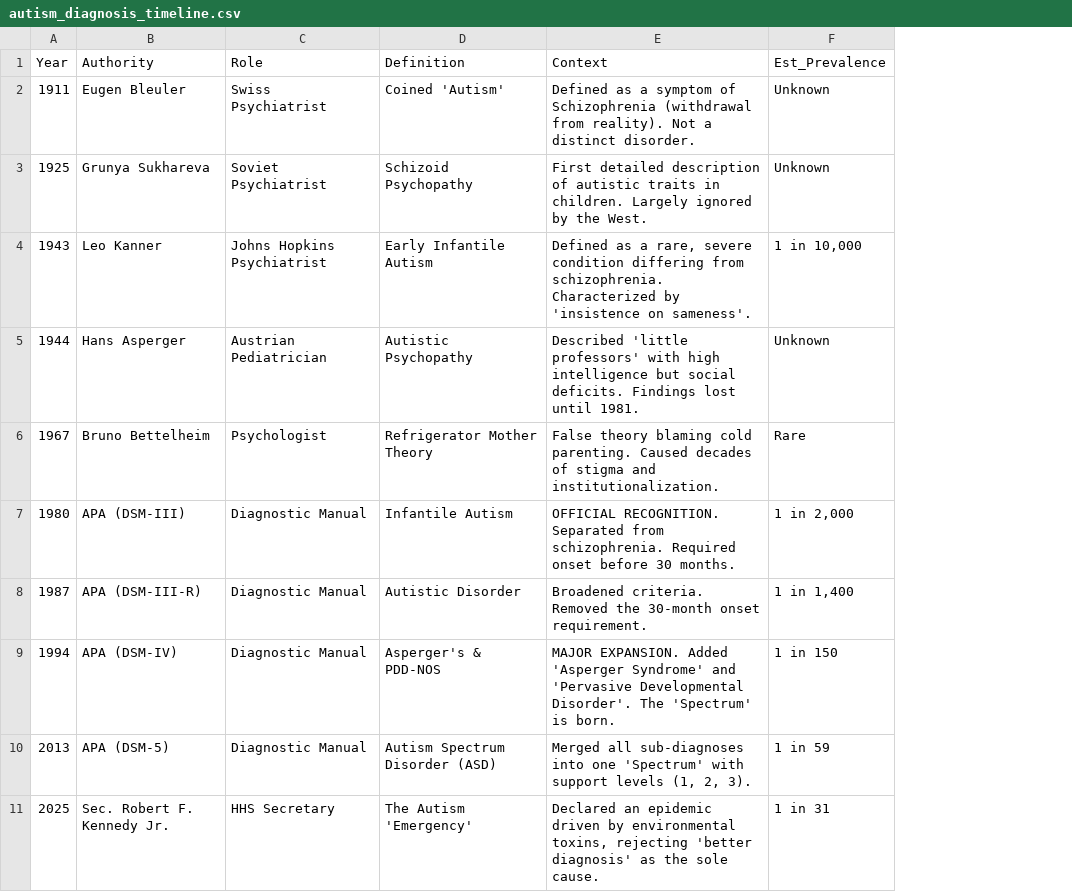
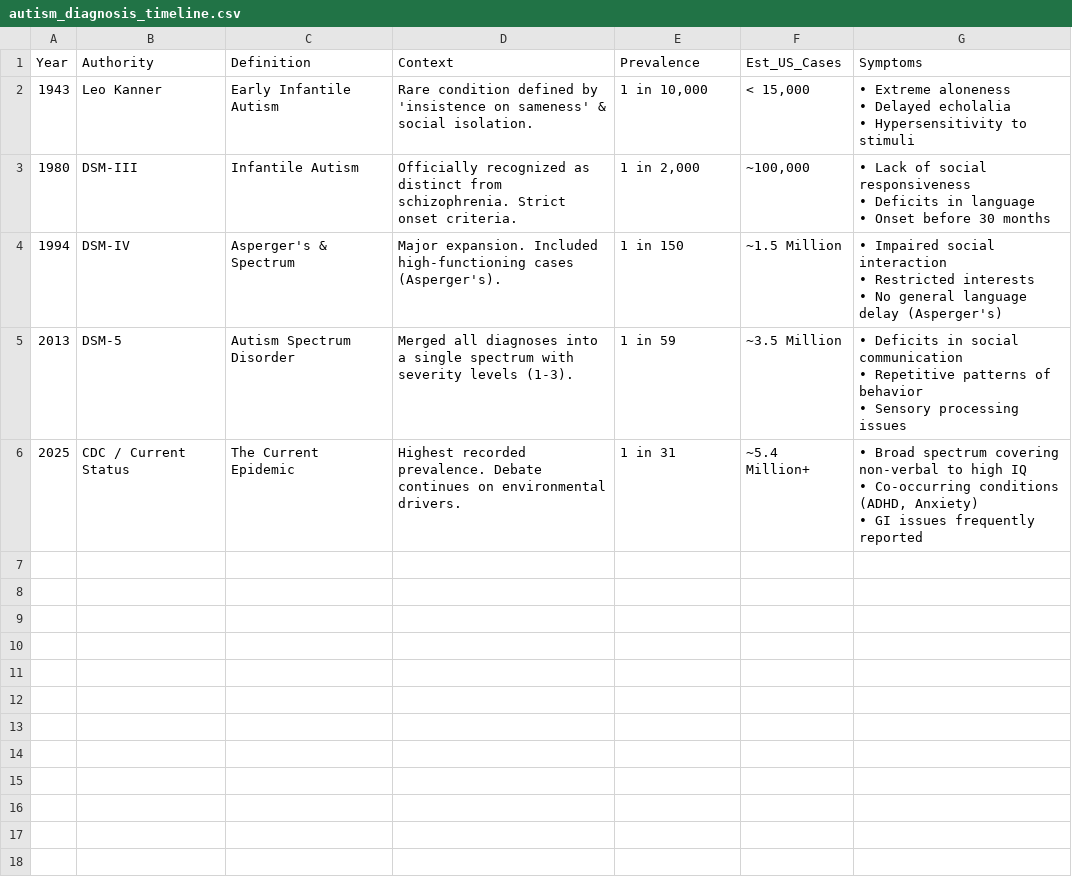
Before and after one commit to c0pp3rhead/global-observatory, a CSV file: autism_diagnosis_timeline.csv, drawn as a sheet; removed rows and columns are numbered as before the commit, all else as after; ↵ is a line break in a cell; the diff names each change by its address in the sheet, - before the commit and + after, or states it on an @@ line.

Commit message:
Updated visuals: Dual-Axis Graph, Autism Symptoms, and Clean Tables

```diff
--- a/autism_diagnosis_timeline.csv
+++ b/autism_diagnosis_timeline.csv
-column C (Role), row 4: Johns Hopkins Psychiatrist; row 7: Diagnostic Manual; rows 9-11: Diagnostic Manual | Diagnostic Manual | HHS Secretary
+column F (Est_US_Cases), rows 2-6: < 15,000 | ~100,000 | ~1.5 Million | ~3.5 Million | ~5.4 Million+
+column G (Symptoms), rows 2-6: • Extreme aloneness ↵ • Delayed echolalia ↵ • Hypersensitivity to stimuli | • Lack of social responsiveness ↵ • Deficits in language ↵ • Onset before 30 months | • Impaired social interaction ↵ • Restricted interests ↵ • No general language delay (Asperger's) | • Deficits in social communication ↵ • Repetitive patterns of behavior ↵ • Sensory processing issues | • Broad spectrum covering non-verbal to high IQ ↵ • Co-occurring conditions (ADHD, Anxiety) ↵ • GI issues frequently reported
-E1: Est_Prevalence
+E1: Prevalence
-row 2: 1911 | Eugen Bleuler | Swiss Psychiatrist | Coined 'Autism' | Defined as a symptom of Schizophrenia (withdrawal from reality). Not a distinct disorder. | Unknown
-row 3: 1925 | Grunya Sukhareva | Soviet Psychiatrist | Schizoid Psychopathy | First detailed description of autistic traits in children. Largely ignored by the West. | Unknown
-D2 (Context): Defined as a rare, severe condition differing from schizophrenia. Characterized by 'insistence on sameness'.
+D2 (Context): Rare condition defined by 'insistence on sameness' & social isolation.
-row 5: 1944 | Hans Asperger | Austrian Pediatrician | Autistic Psychopathy | Described 'little professors' with high intelligence but social deficits. Findings lost until 1981. | Unknown
-row 6: 1967 | Bruno Bettelheim | Psychologist | Refrigerator Mother Theory | False theory blaming cold parenting. Caused decades of stigma and institutionalization. | Rare
-B3 (Authority): APA (DSM-III)
+B3 (Authority): DSM-III
-D3 (Context): OFFICIAL RECOGNITION. Separated from schizophrenia. Required onset before 30 months.
+D3 (Context): Officially recognized as distinct from schizophrenia. Strict onset criteria.
-row 8: 1987 | APA (DSM-III-R) | Diagnostic Manual | Autistic Disorder | Broadened criteria. Removed the 30-month onset requirement. | 1 in 1,400
-B4 (Authority): APA (DSM-IV)
+B4 (Authority): DSM-IV
-C4 (Definition): Asperger's & PDD-NOS
+C4 (Definition): Asperger's & Spectrum
-D4 (Context): MAJOR EXPANSION. Added 'Asperger Syndrome' and 'Pervasive Developmental Disorder'. The 'Spectrum' is born.
+D4 (Context): Major expansion. Included high-functioning cases (Asperger's).
-B5 (Authority): APA (DSM-5)
+B5 (Authority): DSM-5
-C5 (Definition): Autism Spectrum Disorder (ASD)
+C5 (Definition): Autism Spectrum Disorder
-D5 (Context): Merged all sub-diagnoses into one 'Spectrum' with support levels (1, 2, 3).
+D5 (Context): Merged all diagnoses into a single spectrum with severity levels (1-3).
-B6 (Authority): Sec. Robert F. Kennedy Jr.
+B6 (Authority): CDC / Current Status
-C6 (Definition): The Autism 'Emergency'
+C6 (Definition): The Current Epidemic
-D6 (Context): Declared an epidemic driven by environmental toxins, rejecting 'better diagnosis' as the sole cause.
+D6 (Context): Highest recorded prevalence. Debate continues on environmental drivers.
```
Also changed, not shown: 3 other files.
